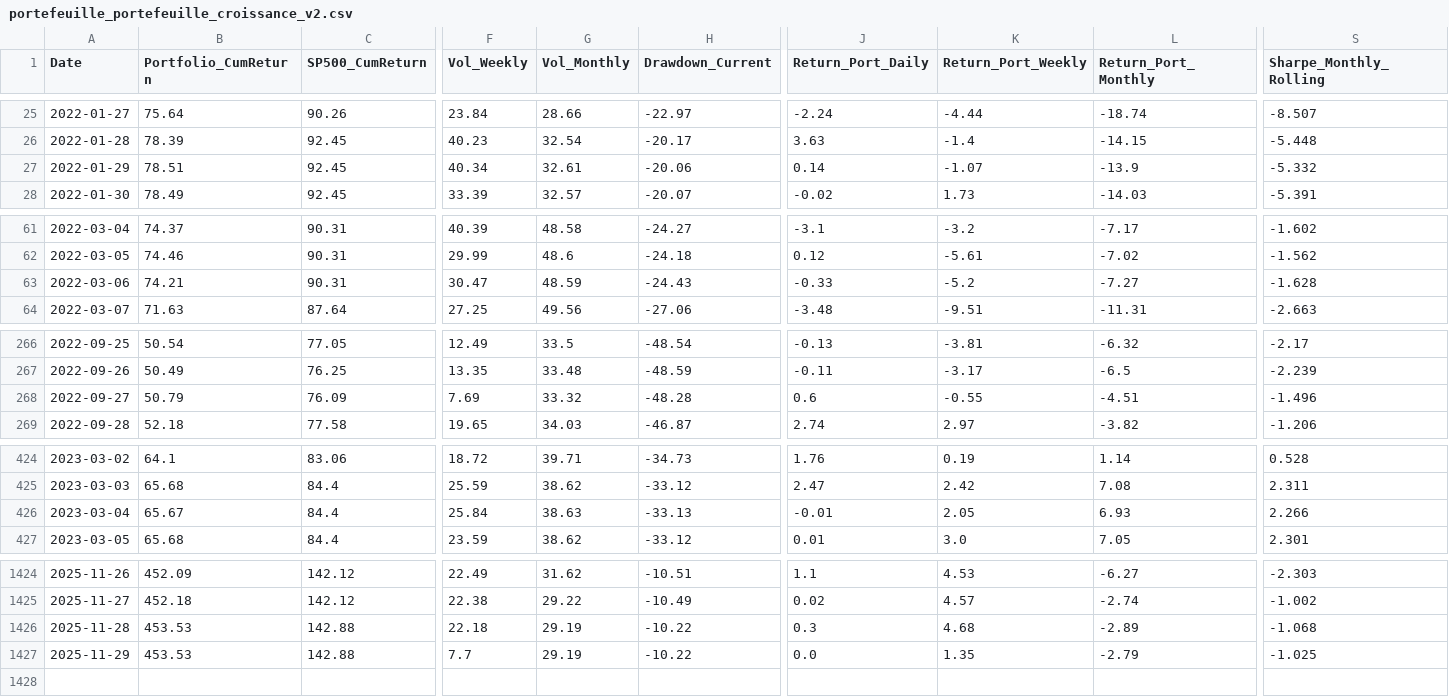
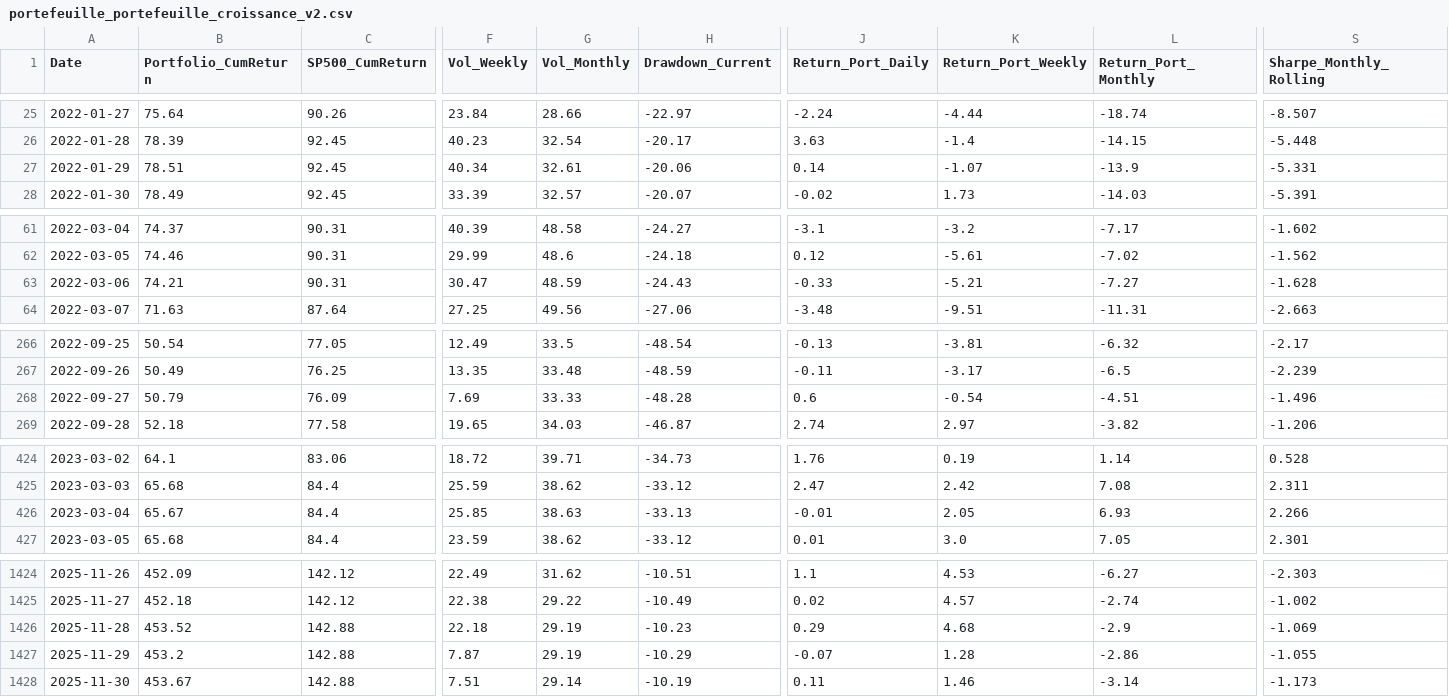
Before and after one commit to BQ-Python/portfolio-data, a CSV file: portefeuille_portefeuille_croissance_v2.csv, drawn as a sheet; only a part is shown, gaps mark what is left out; rows hold the shown columns only; the diff covers the shown part only; the diff names each change by its address in the sheet, - before the commit and + after, or states it on an @@ line.

```diff
--- a/portefeuille_portefeuille_croissance_v2.csv
+++ b/portefeuille_portefeuille_croissance_v2.csv
-S27 (Sharpe_Monthly_Rolling): -5.332
+S27 (Sharpe_Monthly_Rolling): -5.331
-K63 (Return_Port_Weekly): -5.2
+K63 (Return_Port_Weekly): -5.21
-G268 (Vol_Monthly): 33.32
+G268 (Vol_Monthly): 33.33
-K268 (Return_Port_Weekly): -0.55
+K268 (Return_Port_Weekly): -0.54
-F426 (Vol_Weekly): 25.84
+F426 (Vol_Weekly): 25.85
-B1426 (Portfolio_CumReturn): 453.53
+B1426 (Portfolio_CumReturn): 453.52
-H1426 (Drawdown_Current): -10.22
+H1426 (Drawdown_Current): -10.23
-J1426 (Return_Port_Daily): 0.3
+J1426 (Return_Port_Daily): 0.29
-L1426 (Return_Port_Monthly): -2.89
+L1426 (Return_Port_Monthly): -2.9
-S1426 (Sharpe_Monthly_Rolling): -1.068
+S1426 (Sharpe_Monthly_Rolling): -1.069
-B1427 (Portfolio_CumReturn): 453.53
+B1427 (Portfolio_CumReturn): 453.2
-F1427 (Vol_Weekly): 7.7
+F1427 (Vol_Weekly): 7.87
-H1427 (Drawdown_Current): -10.22
+H1427 (Drawdown_Current): -10.29
-J1427 (Return_Port_Daily): 0.0
+J1427 (Return_Port_Daily): -0.07
-K1427 (Return_Port_Weekly): 1.35
+K1427 (Return_Port_Weekly): 1.28
-L1427 (Return_Port_Monthly): -2.79
+L1427 (Return_Port_Monthly): -2.86
-S1427 (Sharpe_Monthly_Rolling): -1.025
+S1427 (Sharpe_Monthly_Rolling): -1.055
+row 1428: 2025-11-30 | 453.67 | 142.88 | 7.51 | 29.14 | -10.19 | 0.11 | 1.46 | -3.14 | -1.173
```
Also changed, not shown: 5 edited cells elsewhere in this file, portefeuille_europe_v2.csv, portefeuille_portefeuille_defensif_v2.csv.
